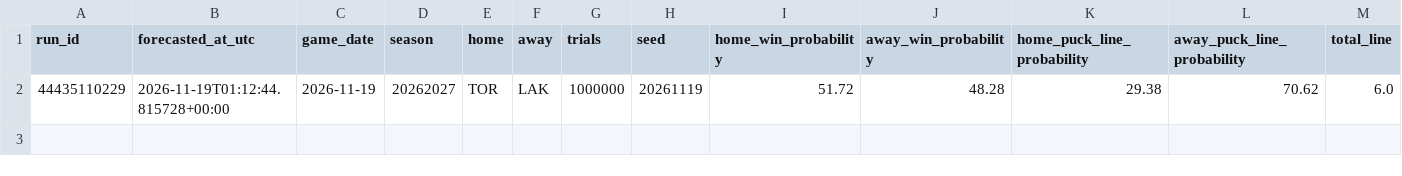
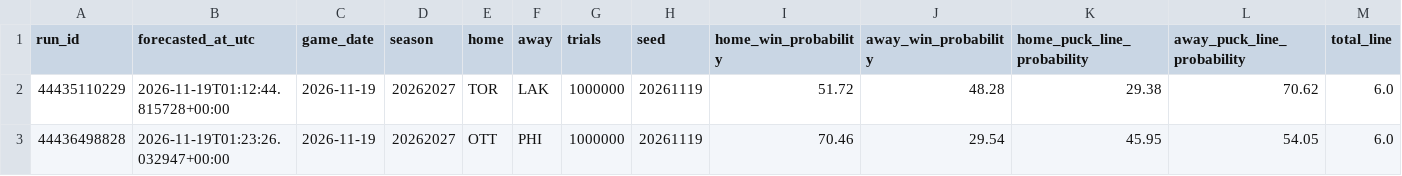
Before and after one commit to dlamb9215/Douglas-Lamb, a CSV file: nhl/ledger/predictions.csv, drawn as a sheet; only a part is shown; rows hold the shown columns only; the diff names each change by its address in the sheet, - before the commit and + after, or states it on an @@ line.

```diff
--- a/nhl/ledger/predictions.csv
+++ b/nhl/ledger/predictions.csv
+row 3: 44436498828 | 2026-11-19T01:23:26.032947+00:00 | 2026-11-19 | 20262027 | OTT | PHI | 1000000 | 20261119 | 70.46 | 29.54 | 45.95 | 54.05 | 6.0
```
